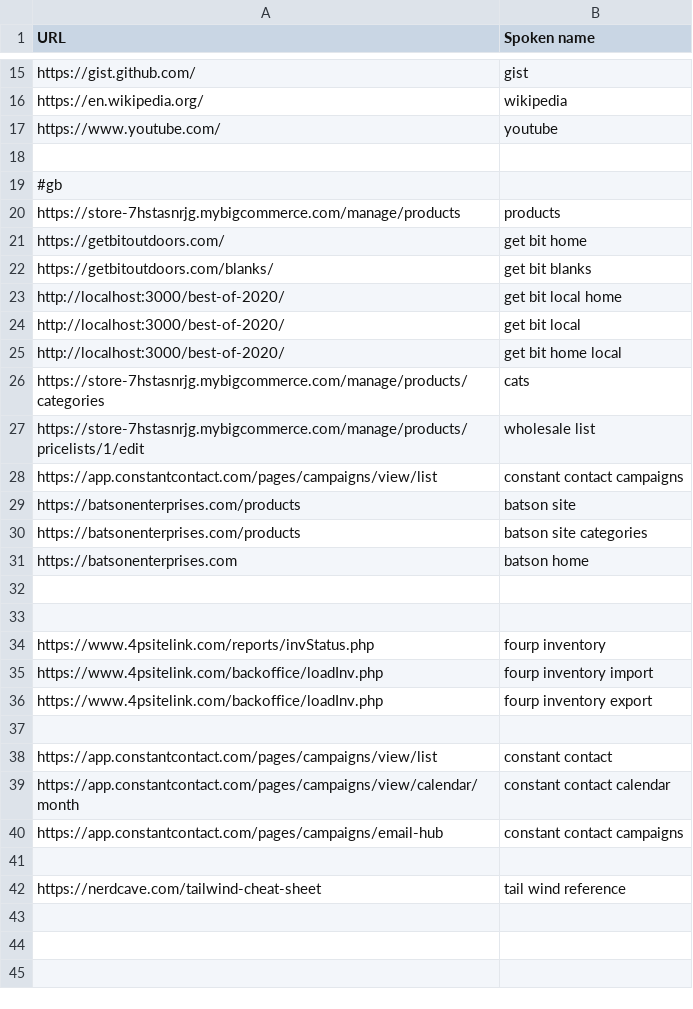
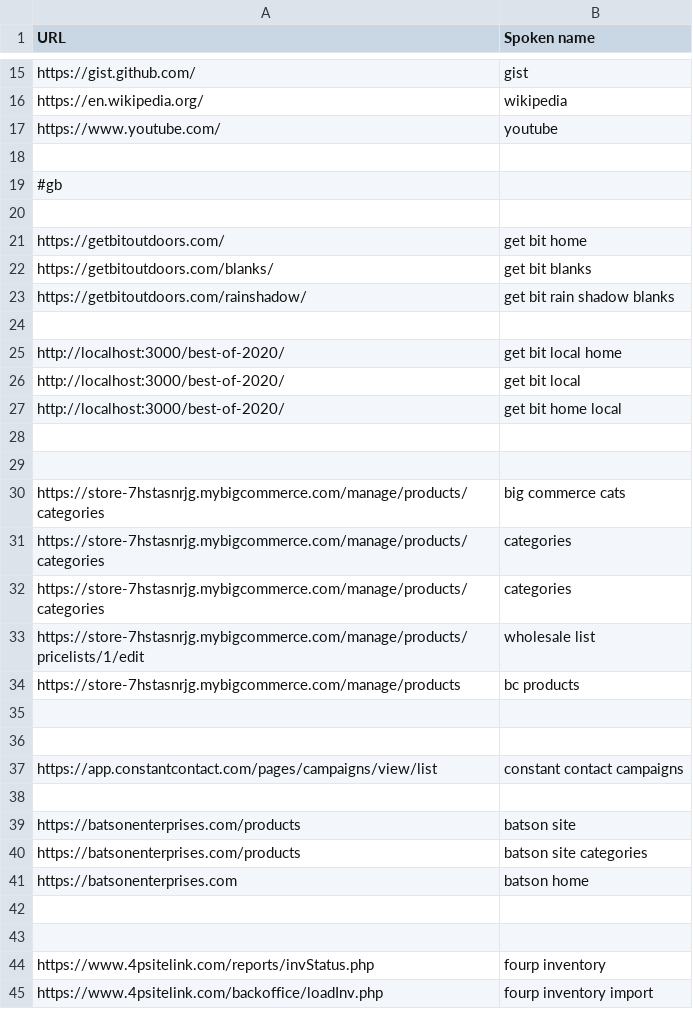
Before and after one commit to chromalchemy/talon-community, a CSV file: settings/websites.csv, drawn as a sheet; only a part is shown, gaps mark what is left out; the shorter side is filled out with more unchanged rows; the diff covers the shown part only.

```diff
--- a/settings/websites.csv
+++ b/settings/websites.csv
@@ -19,5 +19,7 @@ https://www.youtube.com/,youtube
 #gb
-https://store-7hstasnrjg.mybigcommerce.com/manage/products, products
+
 https://getbitoutdoors.com/, get bit home
 https://getbitoutdoors.com/blanks/, get bit blanks
+https://getbitoutdoors.com/rainshadow/, get bit rain shadow blanks
+
 http://localhost:3000/best-of-2020/, get bit local home
@@ -25,5 +27,13 @@ http://localhost:3000/best-of-2020/, get bit local
 http://localhost:3000/best-of-2020/, get bit home local
-https://store-7hstasnrjg.mybigcommerce.com/manage/products/categories, cats
+
+
+https://store-7hstasnrjg.mybigcommerce.com/manage/products/categories, big commerce cats
+https://store-7hstasnrjg.mybigcommerce.com/manage/products/categories, categories
+https://store-7hstasnrjg.mybigcommerce.com/manage/products/categories, categories
 https://store-7hstasnrjg.mybigcommerce.com/manage/products/pricelists/1/edit, wholesale list
+https://store-7hstasnrjg.mybigcommerce.com/manage/products, bc products
+
+
 https://app.constantcontact.com/pages/campaigns/view/list, constant contact campaigns
+
 https://batsonenterprises.com/products, batson site
```
Also changed, not shown: 8 added rows elsewhere in this file, core/app_switcher/app_name_overrides.mac.csv, settings/abbreviations.csv, 2 other files.
